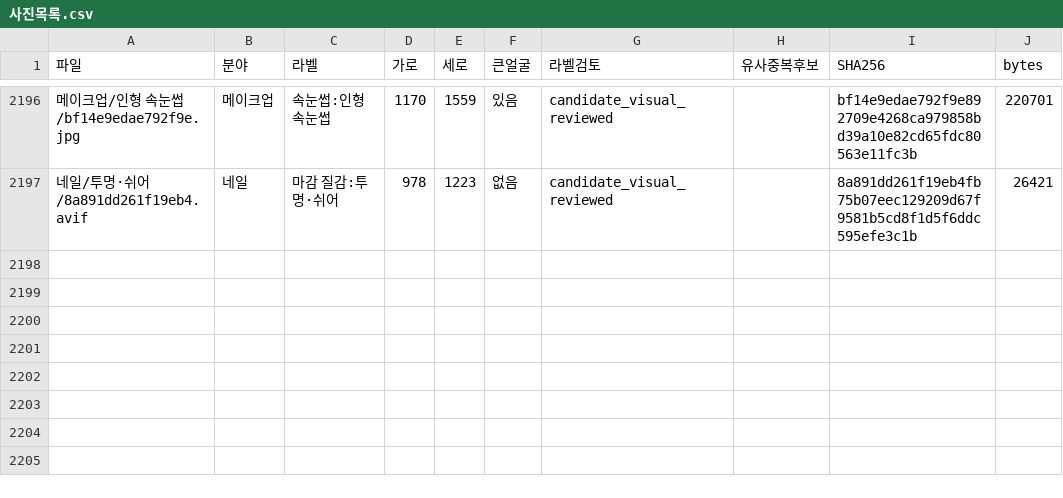
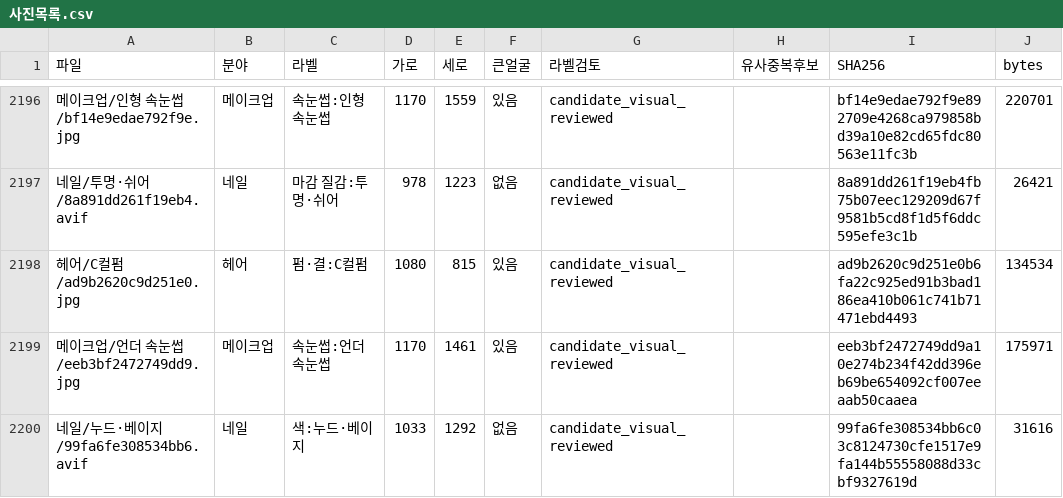
Before and after one commit to rudals906377/AI, a CSV file: collections/beauty-2026-10-20/사진목록.csv, drawn as a sheet; only a part is shown, gaps mark what is left out; the diff names each change by its address in the sheet, - before the commit and + after, or states it on an @@ line.

Commit message:
Add 3 reviewed shortage-label photos

```diff
--- a/collections/beauty-2026-10-20/사진목록.csv
+++ b/collections/beauty-2026-10-20/사진목록.csv
+row 2198: 헤어/C컬펌/ad9b2620c9d251e0.jpg | 헤어 | 펌·결:C컬펌 | 1080 | 815 | 있음 | candidate_visual_reviewed |  | ad9b2620c9d251e0b6fa22c925ed91b3bad186ea410b061c741b71471ebd4493 | 134534
+row 2199: 메이크업/언더 속눈썹/eeb3bf2472749dd9.jpg | 메이크업 | 속눈썹:언더 속눈썹 | 1170 | 1461 | 있음 | candidate_visual_reviewed |  | eeb3bf2472749dd9a10e274b234f42dd396eb69be654092cf007eeaab50caaea | 175971
+row 2200: 네일/누드·베이지/99fa6fe308534bb6.avif | 네일 | 색:누드·베이지 | 1033 | 1292 | 없음 | candidate_visual_reviewed |  | 99fa6fe308534bb6c03c8124730cfe1517e9fa144b55558088d33cbf9327619d | 31616
```
Also changed, not shown: 6 other files.
